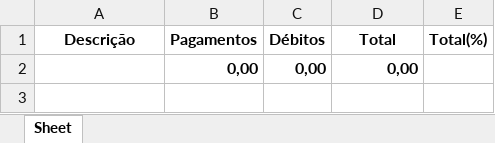
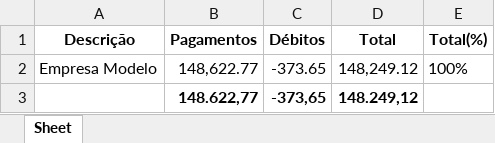
Before and after one commit to S41T4M4/CypressTest, an Excel workbook: cypress/downloads/DashboardPagamentos.xlsx, sheet Sheet, drawn as a sheet; values as stored, in another font and other column widths than the file's, no borders; removed rows and columns are numbered as before the commit, all else as after; the diff names each change by its address in the sheet, - before the commit and + after, or states it on an @@ line.

```diff
--- a/cypress/downloads/DashboardPagamentos.xlsx (sheet Sheet)
+++ b/cypress/downloads/DashboardPagamentos.xlsx (sheet Sheet)
-row 2:  | 0,00 | 0,00 | 0,00
+row 2: Empresa Modelo | 148,622.77 | -373.65 | 148,249.12 | 100%
+row 3:  | 148.622,77 | -373,65 | 148.249,12
```
Also changed, not shown: cypress/downloads/Conciliação Bancária .xlsx, cypress/downloads/DashboardTaxas.xlsx, 25 other files.
